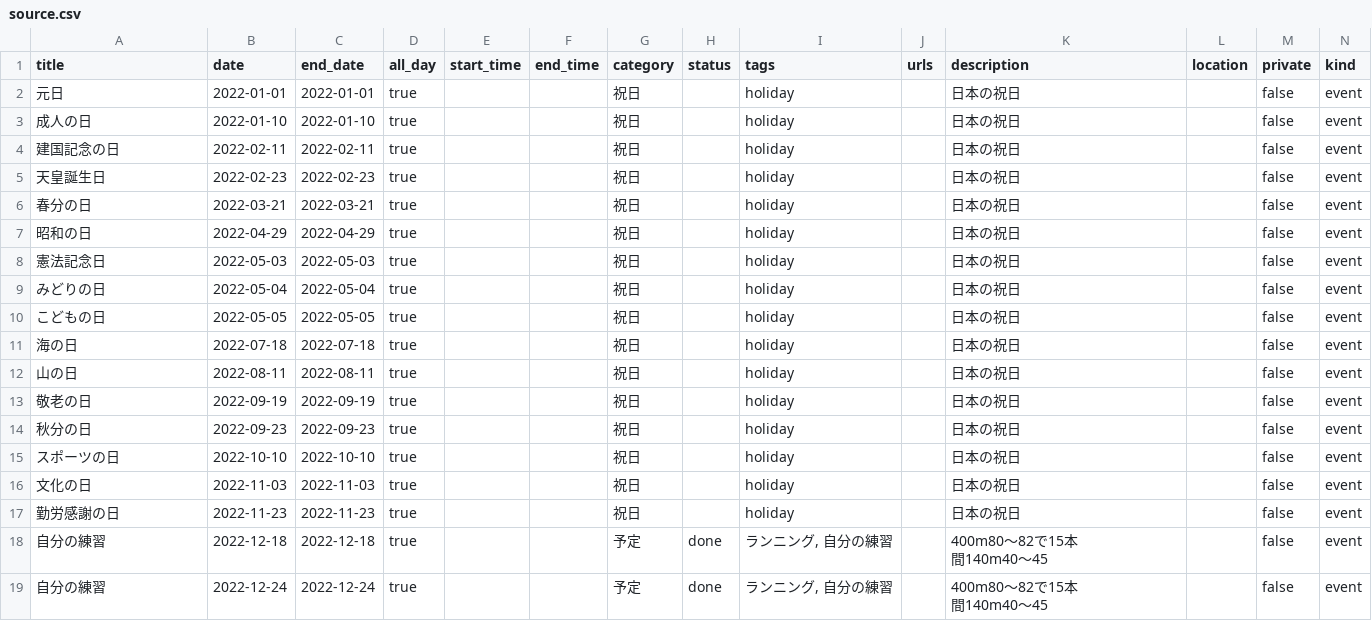
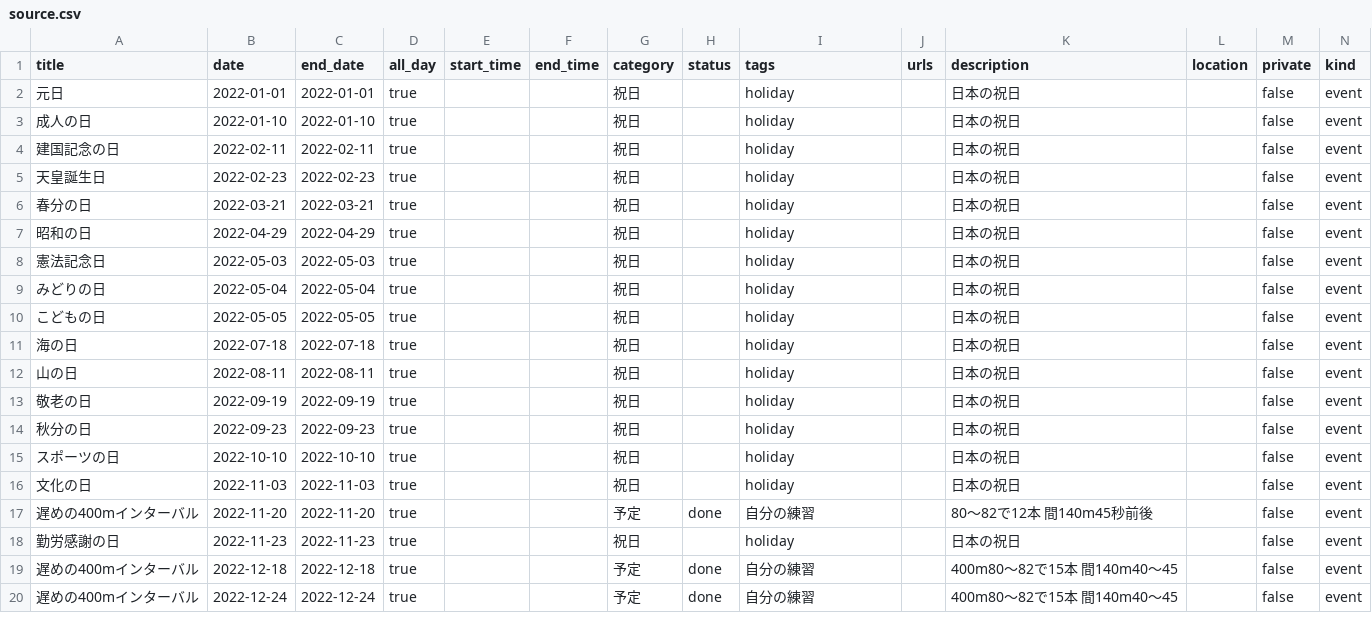
Before and after one commit to tatsuki-github/INBOX, a CSV file: out/2022/source.csv, drawn as a sheet.

```diff
--- a/out/2022/source.csv
+++ b/out/2022/source.csv
@@ -16,6 +16,5 @@ title,date,end_date,all_day,start_time,end_time,category,status,tags,urls,descri
 文化の日,2022-11-03,2022-11-03,true,,,祝日,,holiday,,日本の祝日,,false,event
+遅めの400mインターバル,2022-11-20,2022-11-20,true,,,予定,done,自分の練習,,80〜82で12本　間140m45秒前後,,false,event
 勤労感謝の日,2022-11-23,2022-11-23,true,,,祝日,,holiday,,日本の祝日,,false,event
-自分の練習,2022-12-18,2022-12-18,true,,,予定,done,"ランニング, 自分の練習",,"400m80〜82で15本
-間140m40〜45",,false,event
-自分の練習,2022-12-24,2022-12-24,true,,,予定,done,"ランニング, 自分の練習",,"400m80〜82で15本
-間140m40〜45",,false,event
+遅めの400mインターバル,2022-12-18,2022-12-18,true,,,予定,done,自分の練習,,400m80〜82で15本　間140m40〜45,,false,event
+遅めの400mインターバル,2022-12-24,2022-12-24,true,,,予定,done,自分の練習,,400m80〜82で15本　間140m40〜45,,false,event
```
Also changed, not shown: out/2022/google.csv, out/2022/notion.csv, 18 other files.
